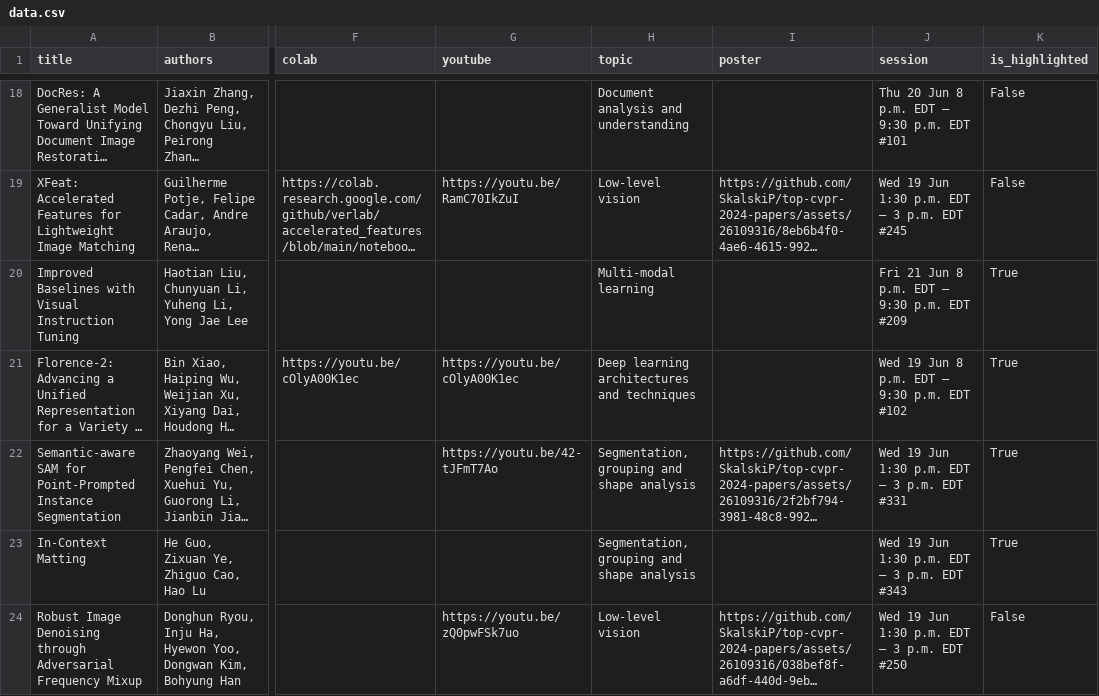
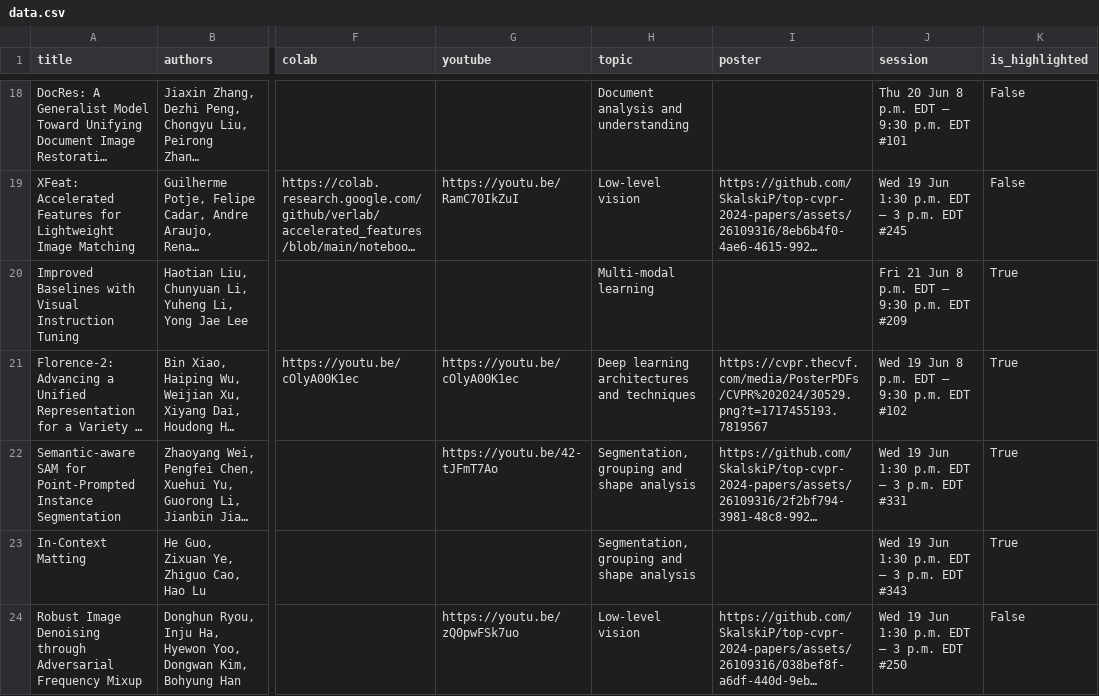
Before and after one commit to SkalskiP/top-cvpr-2024-papers, a CSV file: automation/data.csv, drawn as a sheet; only a part is shown, gaps mark what is left out; long unchanged cells end in …; the diff names each change by its address in the sheet, - before the commit and + after, or states it on an @@ line.

Commit message:
added "Florence-2: Advancing a Unified Representation for a Variety of Vision Tasks" poster

```diff
--- a/automation/data.csv
+++ b/automation/data.csv
-I21 (poster): (empty)
+I21 (poster): https://cvpr.thecvf.com/media/PosterPDFs/CVPR%202024/30529.png?t=1717455193.7819567
```
